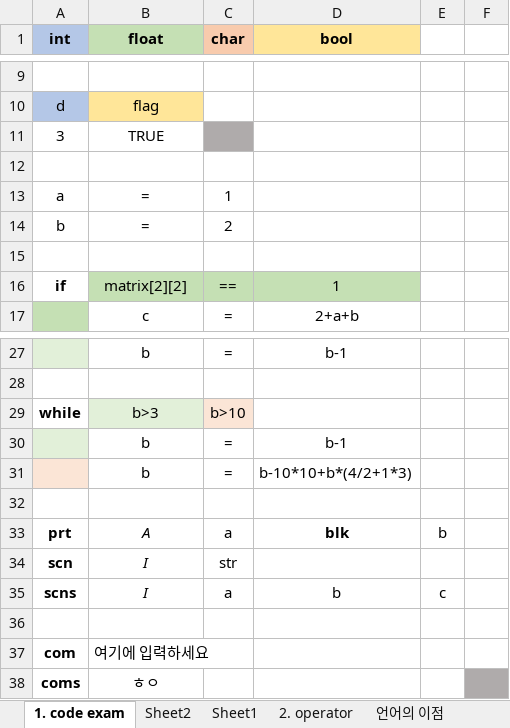
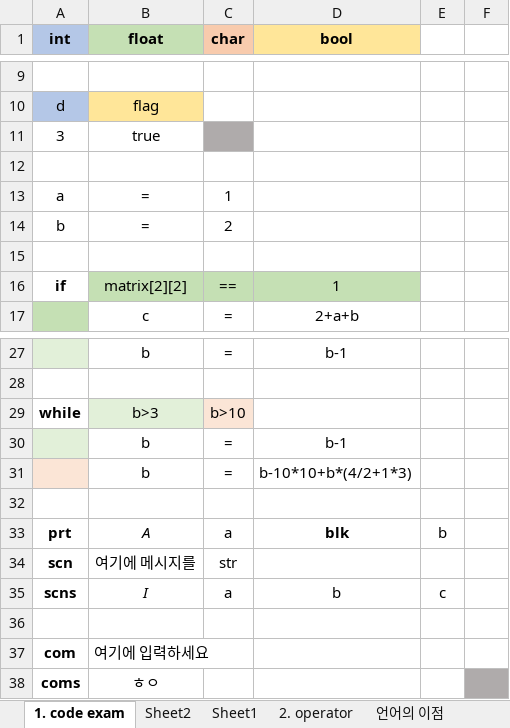
Before and after one commit to Songkiyeon/Excellent, an Excel workbook: inputCode.xlsx, sheet 1. code exam, drawn as a sheet; only a part is shown, gaps mark what is left out; values as stored, in another font and other column widths than the file's, no borders; the diff names each change by its address in the sheet, - before the commit and + after, or states it on an @@ line.

```diff
--- a/inputCode.xlsx (sheet 1. code exam)
+++ b/inputCode.xlsx (sheet 1. code exam)
-B11 (float): TRUE
+B11 (float): true
-B34 (float): I
+B34 (float): 여기에 메시지를
```
Also changed, not shown: test.xlsx, 23 other files.
